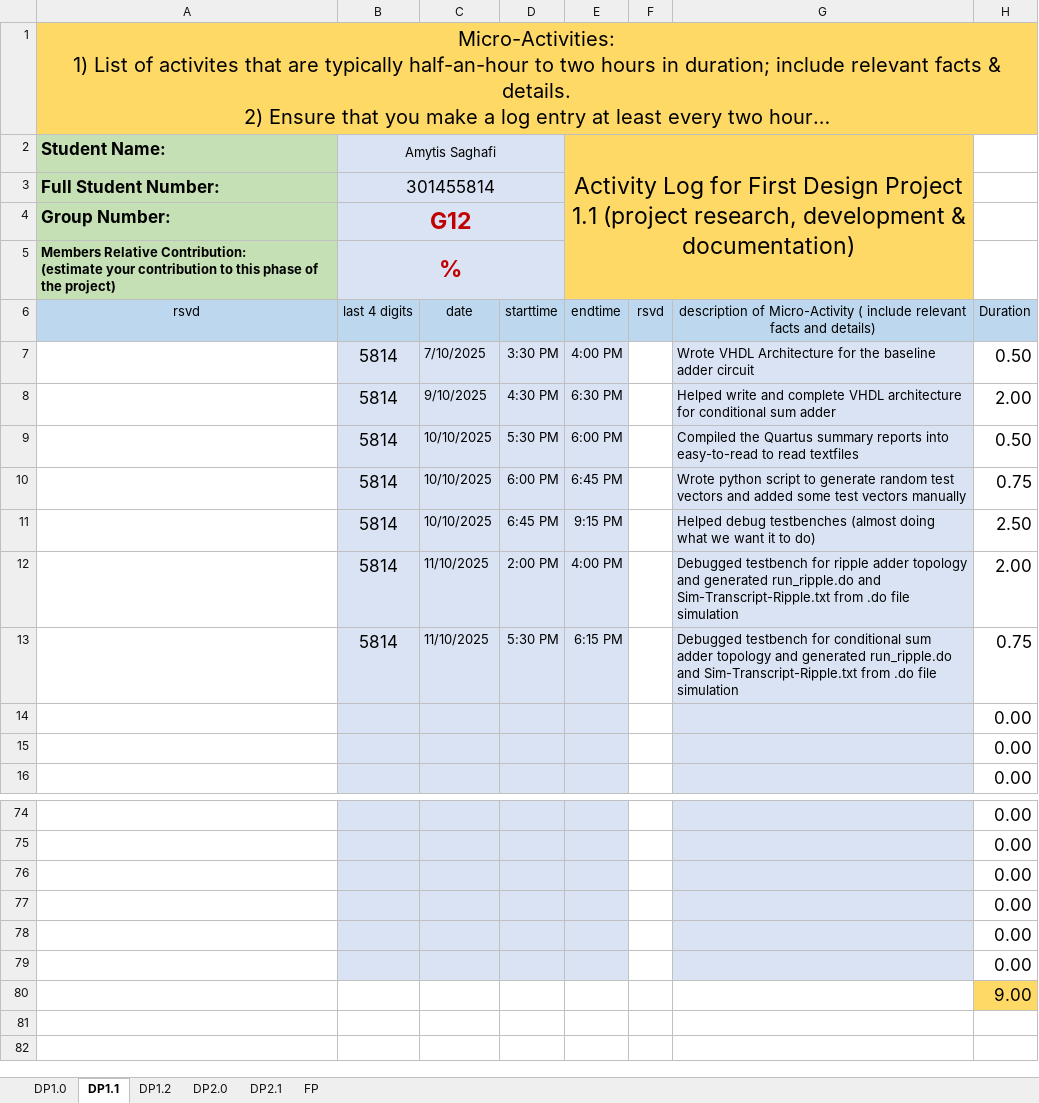
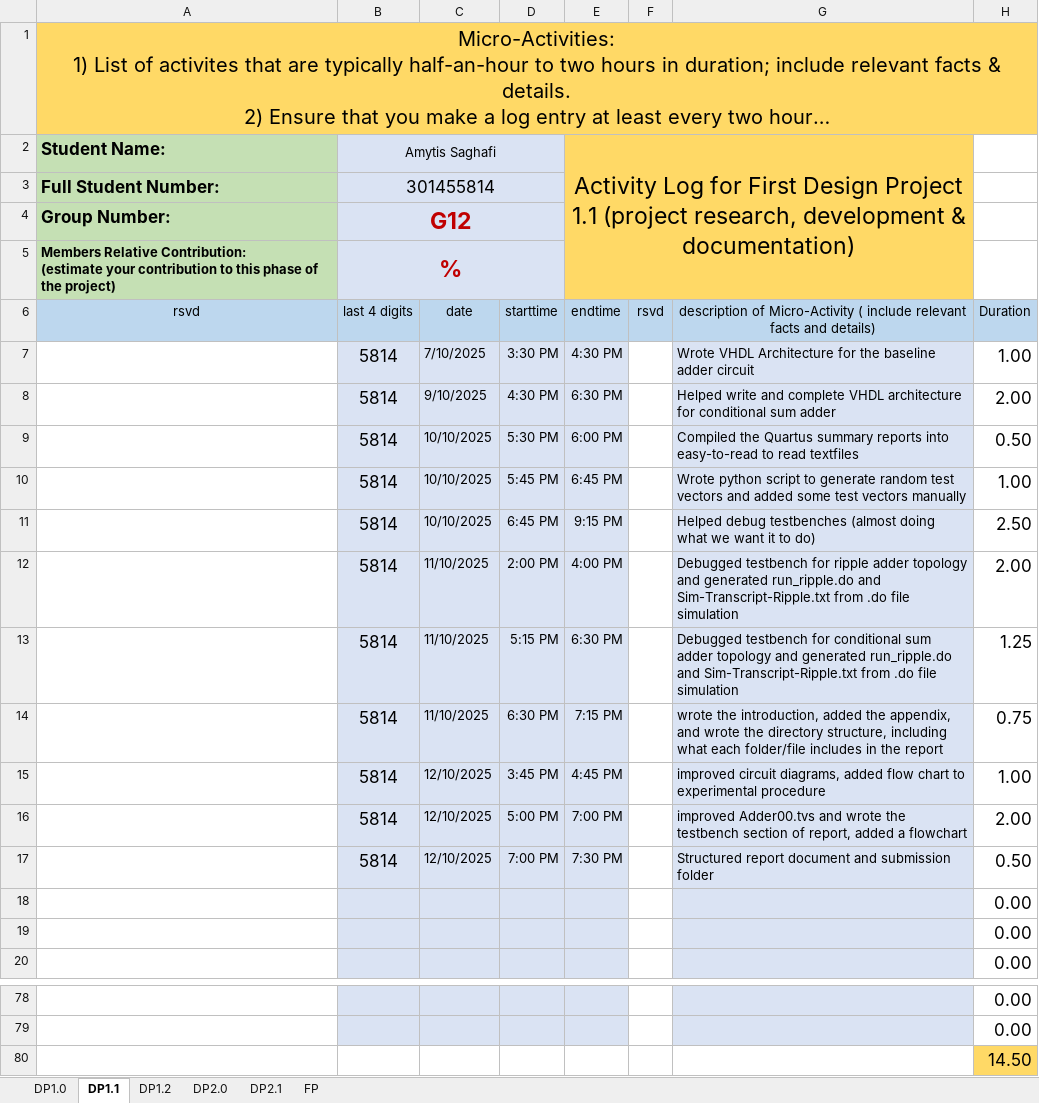
Before and after one commit to amytis25/ENSC-350, an Excel workbook: DP1-G12-350-1257/submission/DP1/Documentation/ActivityLogs/ProjectLog-G12-5814-350-1257.xlsx, sheet DP1.1, drawn as a sheet; only a part is shown, gaps mark what is left out; long unchanged cells end in …; values as stored, in another font and other column widths than the file's, no borders; conditional formats not drawn; removed rows and columns are numbered as before the commit, all else as after; the diff names each change by its address in the sheet, - before the commit and + after, or states it on an @@ line.

```diff
--- a/DP1-G12-350-1257/submission/DP1/Documentation/ActivityLogs/ProjectLog-G12-5814-350-1257.xlsx (sheet DP1.1)
+++ b/DP1-G12-350-1257/submission/DP1/Documentation/ActivityLogs/ProjectLog-G12-5814-350-1257.xlsx (sheet DP1.1)
-E7: 4:00 PM
+E7: 4:30 PM
-H7: 0.50
+H7: 1.00
-D10: 6:00 PM
+D10: 5:45 PM
-H10: 0.75
+H10: 1.00
+row 13:  | 5814 | 11/10/2025 | 5:15 PM | 6:30 PM |  | Debugged testbench for conditional sum adder topology and generated run_ripple.do and Sim-Transcript-Ripple.txt from .do file simulation | 1.25
-D14: 5:30 PM
+D14: 6:30 PM
-E14: 6:15 PM
+E14: 7:15 PM
-G14: Debugged testbench for conditional sum adder topology and generated run_ripple.do and Sim-Transcript-Ripple.txt from .do file simulation
+G14: wrote the introduction, added the appendix, and wrote the directory structure, including what each folder/file includes in the report
+row 15:  | 5814 | 12/10/2025 | 3:45 PM | 4:45 PM |  | improved circuit diagrams, added flow chart to experimental procedure | 1.00
+row 16:  | 5814 | 12/10/2025 | 5:00 PM | 7:00 PM |  | improved Adder00.tvs and wrote the testbench section of report, added a flowchart | 2.00
+row 17:  | 5814 | 12/10/2025 | 7:00 PM | 7:30 PM |  | Structured report document and submission folder | 0.50
-B80:E80 fill: #DAE3F3
+B80:E80 fill: none
-G80 fill: #DAE3F3
+G80 fill: none
-H80: 0.00
+H80: 14.50
-H80 fill: none
+H80 fill: #FFD966
-row 77:  |  |  |  |  |  |  | 0.00
-row 78:  |  |  |  |  |  |  | 0.00
-row 79:  |  |  |  |  |  |  | 0.00
-row 80:  |  |  |  |  |  |  | 9.00
```
Also changed, not shown: formulas that keep their value, 29 other files.
